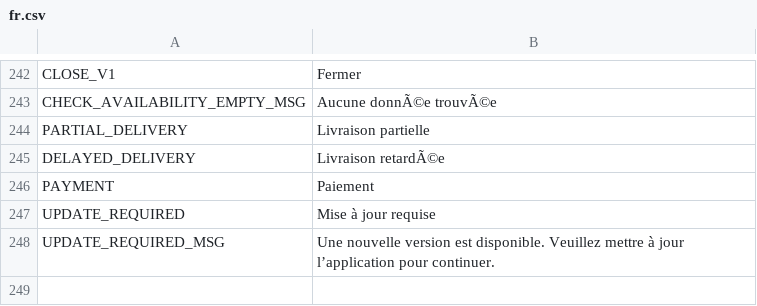
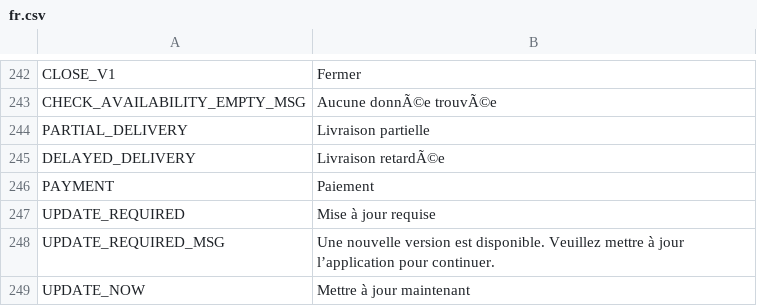
Before and after one commit to avijit-developer/languages, a CSV file: locales/fr.csv, drawn as a sheet; only a part is shown, gaps mark what is left out.

```diff
--- a/locales/fr.csv
+++ b/locales/fr.csv
@@ -248 +248,2 @@ UPDATE_REQUIRED,Mise à jour requise
 UPDATE_REQUIRED_MSG,Une nouvelle version est disponible. Veuillez mettre à jour l’application pour continuer.
+UPDATE_NOW,Mettre à jour maintenant
```
Also changed, not shown: locales/de.csv, locales/en.csv, 3 other files.
